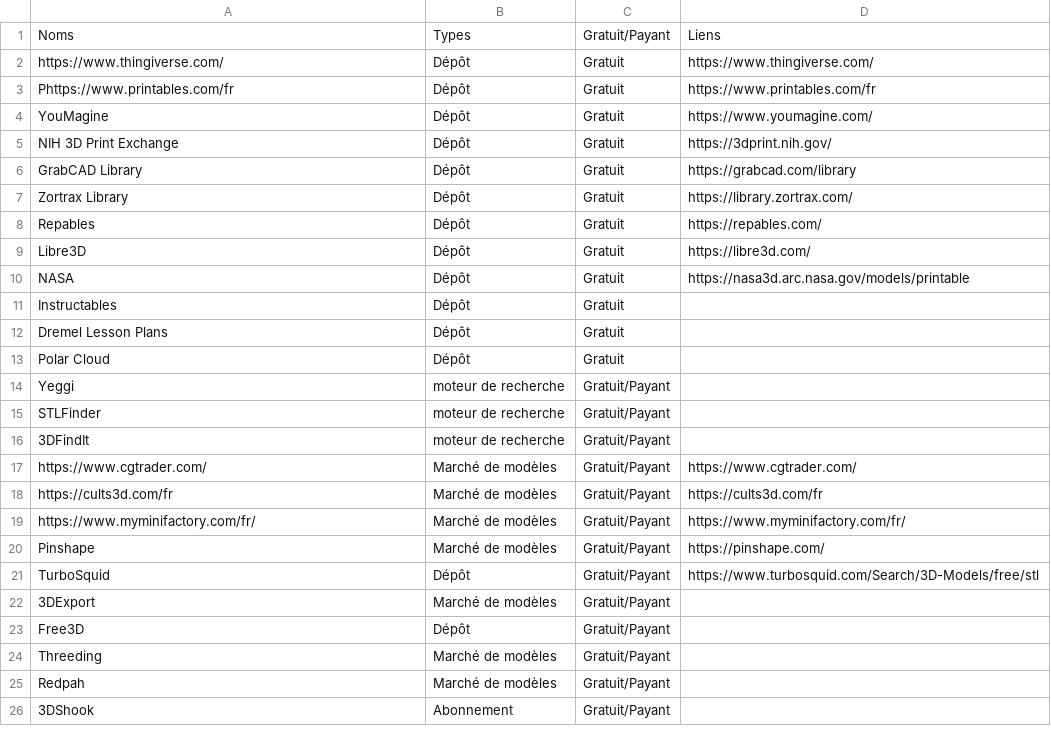
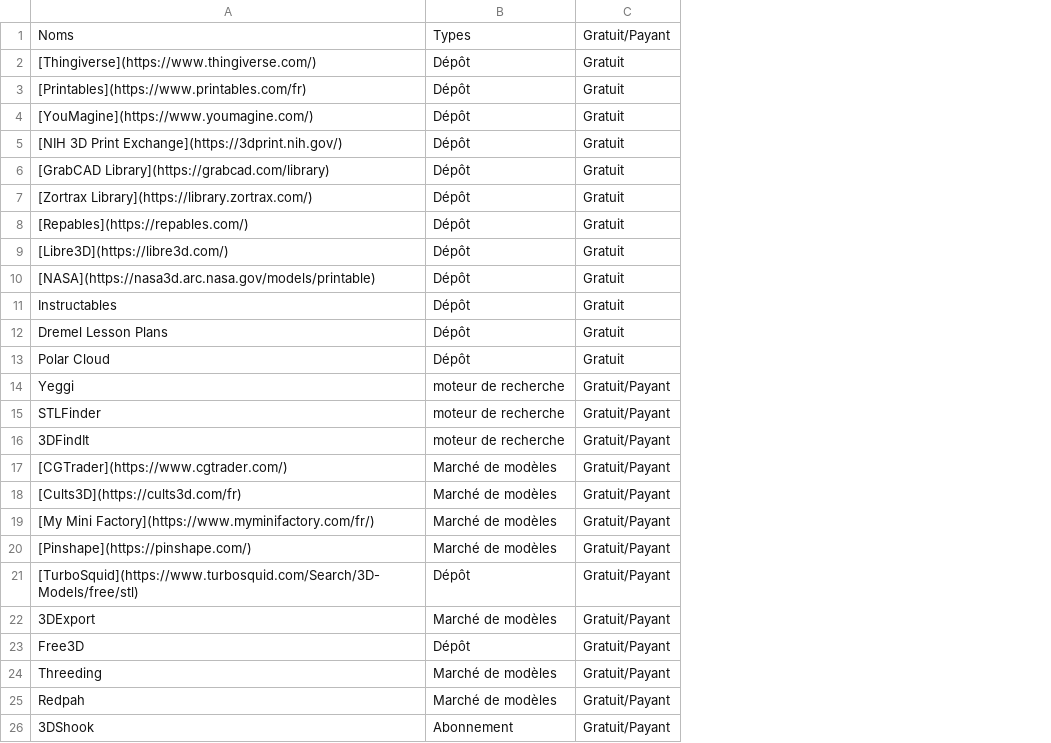
Before and after one commit to bibudem/creanum, a CSV file: docs/documentation/impression3d/modeles3d.csv, drawn as a sheet; only a part is shown; the diff names each change by its address in the sheet, - before the commit and + after, or states it on an @@ line.

```diff
--- a/docs/documentation/impression3d/modeles3d.csv
+++ b/docs/documentation/impression3d/modeles3d.csv
-column D, rows 1-21: Liens | https://www.thingiverse.com/ | https://www.printables.com/fr | https://www.youmagine.com/ | https://3dprint.nih.gov/ | https://grabcad.com/library | https://library.zortrax.com/ | https://repables.com/ | https://libre3d.com/ | https://nasa3d.arc.nasa.gov/models/printable |  |  |  |  |  |  | https://www.cgtrader.com/ | https://cults3d.com/fr | https://www.myminifactory.com/fr/ | https://pinshape.com/ | https://www.turbosquid.com/Search/3D-Models/free/stl
-A2: https://www.thingiverse.com/
+A2: [Thingiverse](https://www.thingiverse.com/)
-A3: Phttps://www.printables.com/fr
+A3: [Printables](https://www.printables.com/fr)
-A4: YouMagine
+A4: [YouMagine](https://www.youmagine.com/)
-A5: NIH 3D Print Exchange
+A5: [NIH 3D Print Exchange](https://3dprint.nih.gov/)
-A6: GrabCAD Library
+A6: [GrabCAD Library](https://grabcad.com/library)
-A7: Zortrax Library
+A7: [Zortrax Library](https://library.zortrax.com/)
-A8: Repables
+A8: [Repables](https://repables.com/)
-A9: Libre3D
+A9: [Libre3D](https://libre3d.com/)
-A10: NASA
+A10: [NASA](https://nasa3d.arc.nasa.gov/models/printable)
-A17: https://www.cgtrader.com/
+A17: [CGTrader](https://www.cgtrader.com/)
-A18: https://cults3d.com/fr
+A18: [Cults3D](https://cults3d.com/fr)
-A19: https://www.myminifactory.com/fr/
+A19: [My Mini Factory](https://www.myminifactory.com/fr/)
-A20: Pinshape
+A20: [Pinshape](https://pinshape.com/)
-A21: TurboSquid
+A21: [TurboSquid](https://www.turbosquid.com/Search/3D-Models/free/stl)
```
Also changed, not shown: 2 other files.
